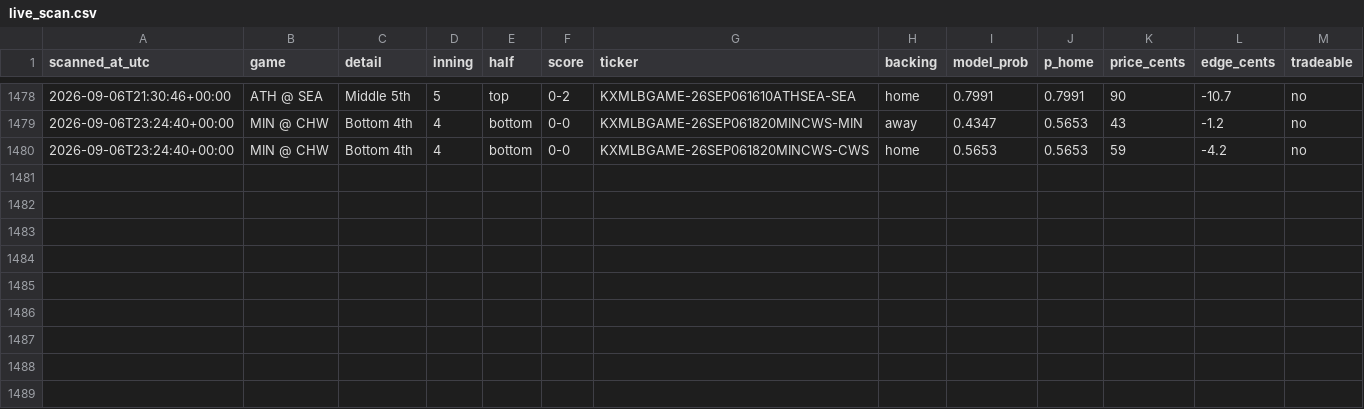
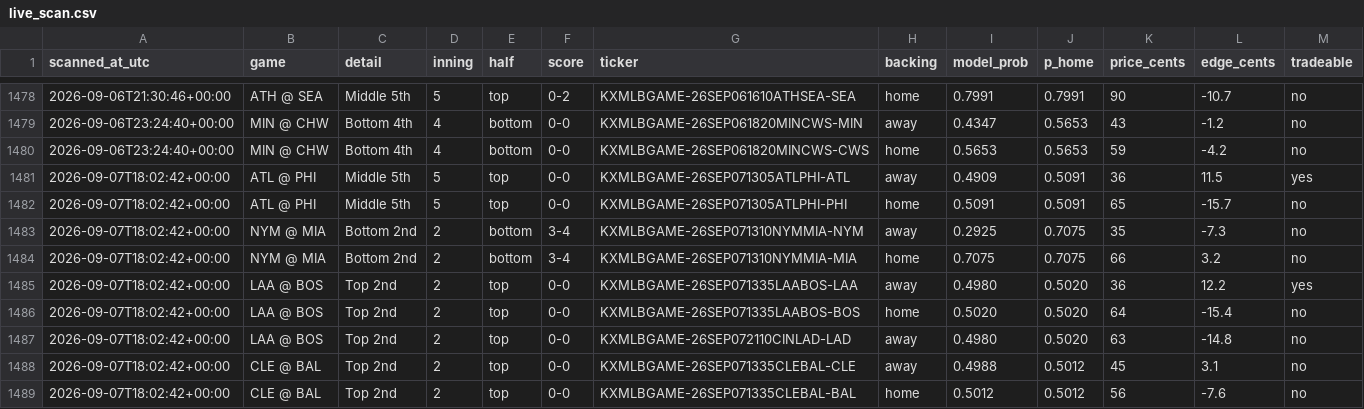
Before and after one commit to Jackhenry87/Prediction-Market-trading-bot, a CSV file: live_scan.csv, drawn as a sheet; only a part is shown, gaps mark what is left out.

```diff
--- a/live_scan.csv
+++ b/live_scan.csv
@@ -1480 +1480,10 @@ scanned_at_utc,game,detail,inning,half,score,ticker,backing,model_prob,p_home,pr
 2026-09-06T23:24:40+00:00,MIN @ CHW,Bottom 4th,4,bottom,0-0,KXMLBGAME-26SEP061820MINCWS-CWS,home,0.5653,0.5653,59,-4.2,no
+2026-09-07T18:02:42+00:00,ATL @ PHI,Middle 5th,5,top,0-0,KXMLBGAME-26SEP071305ATLPHI-ATL,away,0.4909,0.5091,36,11.5,yes
+2026-09-07T18:02:42+00:00,ATL @ PHI,Middle 5th,5,top,0-0,KXMLBGAME-26SEP071305ATLPHI-PHI,home,0.5091,0.5091,65,-15.7,no
+2026-09-07T18:02:42+00:00,NYM @ MIA,Bottom 2nd,2,bottom,3-4,KXMLBGAME-26SEP071310NYMMIA-NYM,away,0.2925,0.7075,35,-7.3,no
+2026-09-07T18:02:42+00:00,NYM @ MIA,Bottom 2nd,2,bottom,3-4,KXMLBGAME-26SEP071310NYMMIA-MIA,home,0.7075,0.7075,66,3.2,no
+2026-09-07T18:02:42+00:00,LAA @ BOS,Top 2nd,2,top,0-0,KXMLBGAME-26SEP071335LAABOS-LAA,away,0.4980,0.5020,36,12.2,yes
+2026-09-07T18:02:42+00:00,LAA @ BOS,Top 2nd,2,top,0-0,KXMLBGAME-26SEP071335LAABOS-BOS,home,0.5020,0.5020,64,-15.4,no
+2026-09-07T18:02:42+00:00,LAA @ BOS,Top 2nd,2,top,0-0,KXMLBGAME-26SEP072110CINLAD-LAD,away,0.4980,0.5020,63,-14.8,no
+2026-09-07T18:02:42+00:00,CLE @ BAL,Top 2nd,2,top,0-0,KXMLBGAME-26SEP071335CLEBAL-CLE,away,0.4988,0.5012,45,3.1,no
+2026-09-07T18:02:42+00:00,CLE @ BAL,Top 2nd,2,top,0-0,KXMLBGAME-26SEP071335CLEBAL-BAL,home,0.5012,0.5012,56,-7.6,no
```
Also changed, not shown: clv_sports.csv, 2 other files.
